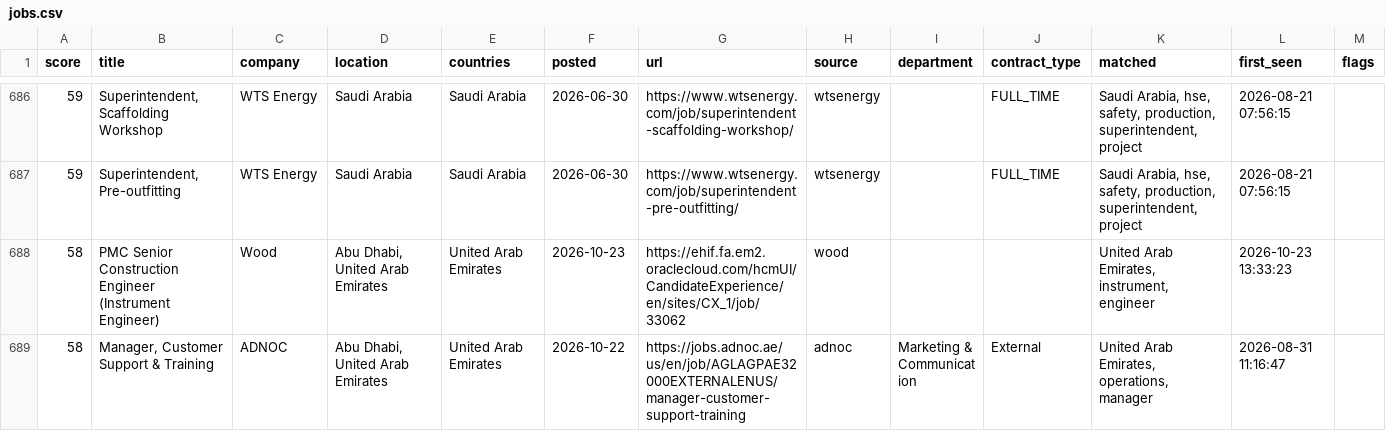
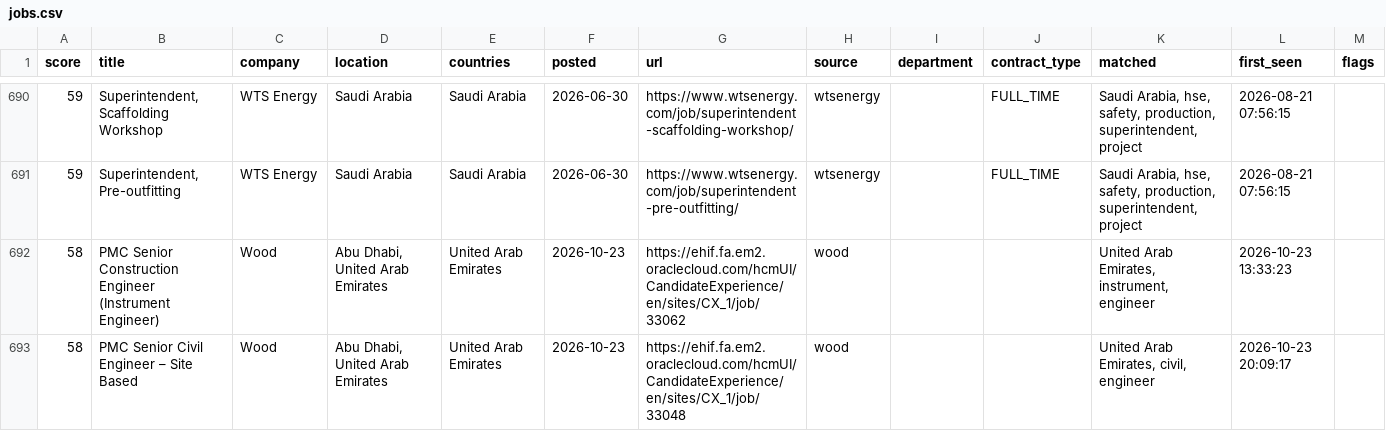
Before and after one commit to Khanmi1973/ogjobs, a CSV file: docs/jobs.csv, drawn as a sheet; only a part is shown, gaps mark what is left out; the shorter side is filled out with more unchanged rows; the diff covers the shown part only.

```diff
--- a/docs/jobs.csv
+++ b/docs/jobs.csv
@@ -688 +692,2 @@
 58,PMC Senior Construction Engineer (Instrument Engineer),Wood,"Abu Dhabi, United Arab Emirates",United Arab Emirates,2026-10-23,https://ehif.fa.em2.oraclecloud.com/hcmUI/CandidateExperience/en/sites/CX_1/job/33062,wood,,,"United Arab Emirates, instrument, engineer",2026-10-23 13:33:23,
+58,PMC Senior Civil Engineer – Site Based,Wood,"Abu Dhabi, United Arab Emirates",United Arab Emirates,2026-10-23,https://ehif.fa.em2.oraclecloud.com/hcmUI/CandidateExperience/en/sites/CX_1/job/33048,wood,,,"United Arab Emirates, civil, engineer",2026-10-23 20:09:17,
```
Also changed, not shown: 10 added rows and 2 removed rows elsewhere in this file, 3 other files.
